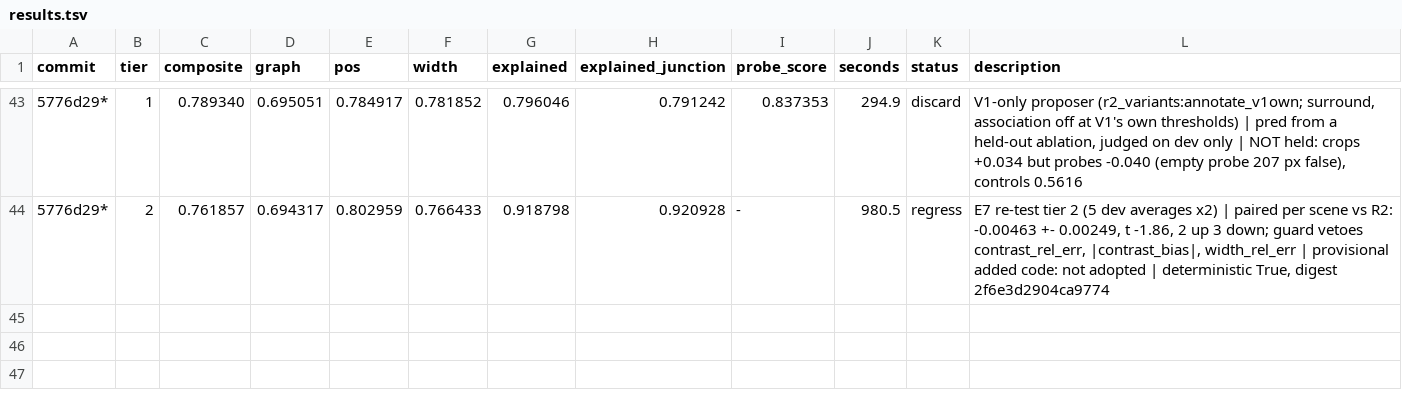
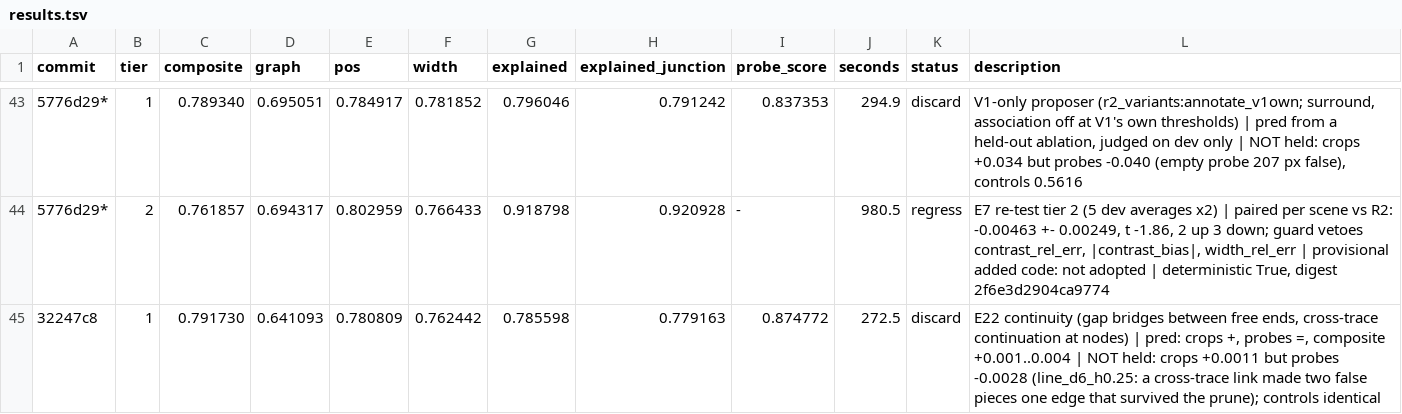
Before and after one commit to karimghabra/vesselscene, a TSV file: experiments/splinefit/results/results.tsv, drawn as a sheet; only a part is shown, gaps mark what is left out; the diff names each change by its address in the sheet, - before the commit and + after, or states it on an @@ line.

```diff
--- a/experiments/splinefit/results/results.tsv
+++ b/experiments/splinefit/results/results.tsv
+row 45: 32247c8 | 1 | 0.791730 | 0.641093 | 0.780809 | 0.762442 | 0.785598 | 0.779163 | 0.874772 | 272.5 | discard | E22 continuity (gap bridges between free ends, cross-trace continuation at nodes) | pred: crops +, probes =, composite +0.001..0.004 | NOT held: crops +0.0011 but probes -0.0028 (line_d6_h0.25: a cross-trace link made two false pieces one edge that survived the prune); controls identical
```
Also changed, not shown: 2 other files.
